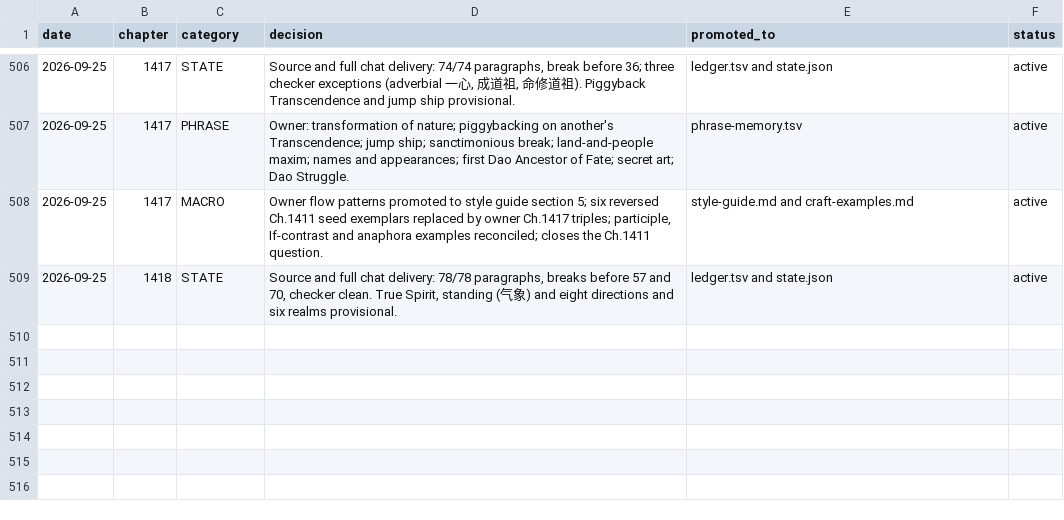
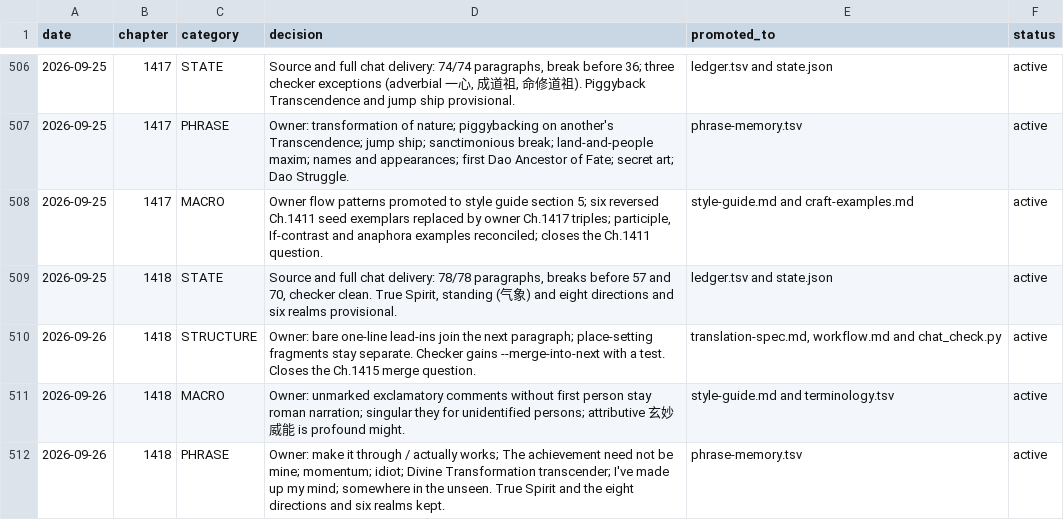
Before and after one commit to RoyUnconquerable/Translation, a TSV file: chatgpt/reference/decision-log.tsv, drawn as a sheet; only a part is shown, gaps mark what is left out.

```diff
--- a/chatgpt/reference/decision-log.tsv
+++ b/chatgpt/reference/decision-log.tsv
@@ -509 +509,4 @@ date	chapter	category	decision	promoted_to	status
 2026-09-25	1418	STATE	Source and full chat delivery: 78/78 paragraphs, breaks before 57 and 70, checker clean. True Spirit, standing (气象) and eight directions and six realms provisional.	ledger.tsv and state.json	active
+2026-09-26	1418	STRUCTURE	Owner: bare one-line lead-ins join the next paragraph; place-setting fragments stay separate. Checker gains --merge-into-next with a test. Closes the Ch.1415 merge question.	translation-spec.md, workflow.md and chat_check.py	active
+2026-09-26	1418	MACRO	Owner: unmarked exclamatory comments without first person stay roman narration; singular they for unidentified persons; attributive 玄妙威能 is profound might.	style-guide.md and terminology.tsv	active
+2026-09-26	1418	PHRASE	Owner: make it through / actually works; The achievement need not be mine; momentum; idiot; Divine Transformation transcender; I've made up my mind; somewhere in the unseen. True Spirit and the eight directions and six realms kept.	phrase-memory.tsv	active
```
Also changed, not shown: chatgpt/chapters/ledger.tsv, chatgpt/glossary/phrase-memory.tsv, 6 other files.
